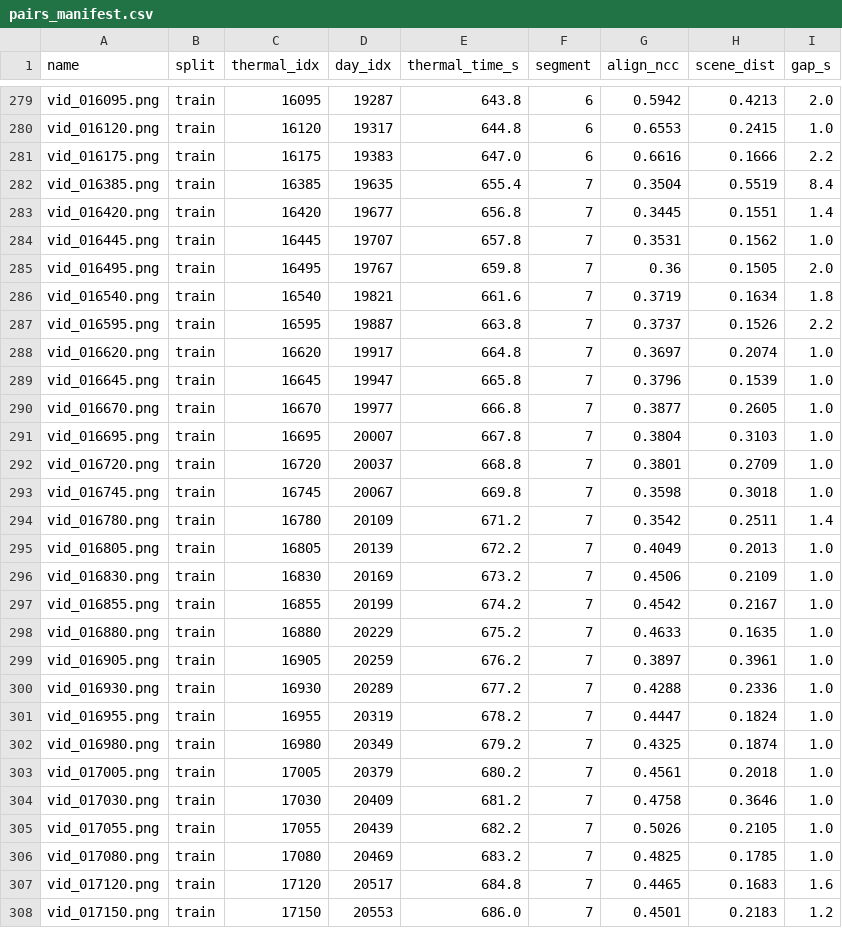
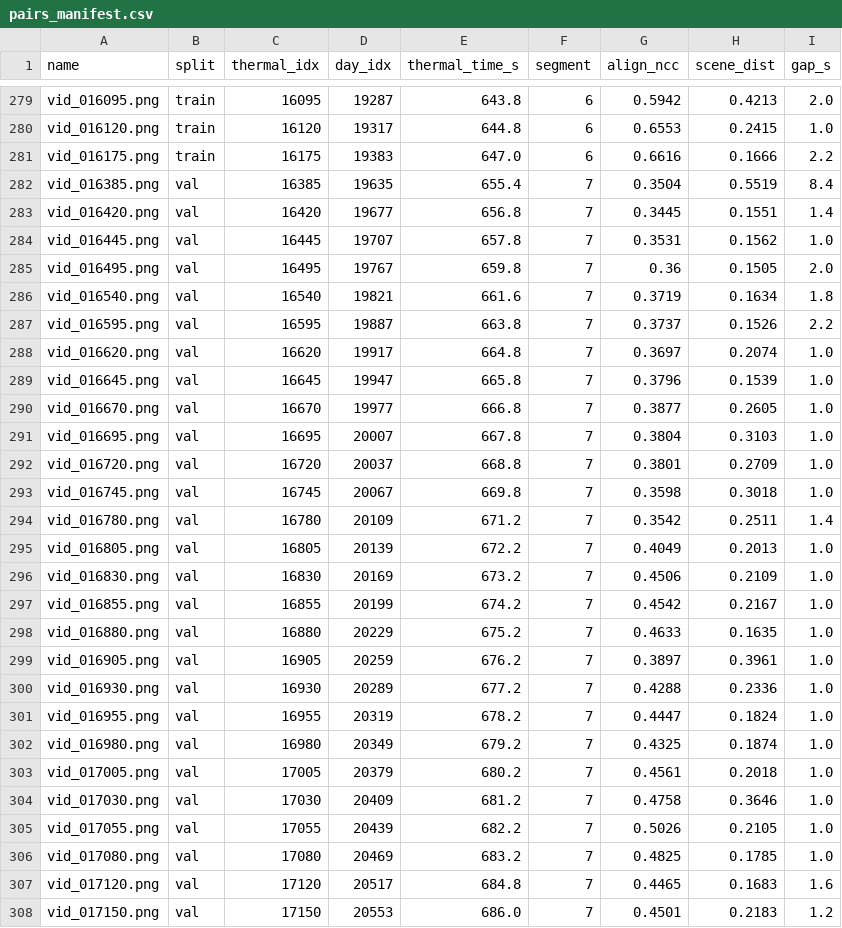
Before and after one commit to roeytoo-111/day2thermal, a CSV file: data/vid_pairs/pairs_manifest.csv, drawn as a sheet; only a part is shown, gaps mark what is left out; the diff covers the shown part only.

```diff
--- a/data/vid_pairs/pairs_manifest.csv
+++ b/data/vid_pairs/pairs_manifest.csv
@@ -281,28 +281,28 @@ vid_016120.png,train,16120,19317,644.8,6,0.6553,0.2415,1.0
 vid_016175.png,train,16175,19383,647.0,6,0.6616,0.1666,2.2
-vid_016385.png,train,16385,19635,655.4,7,0.3504,0.5519,8.4
-vid_016420.png,train,16420,19677,656.8,7,0.3445,0.1551,1.4
-vid_016445.png,train,16445,19707,657.8,7,0.3531,0.1562,1.0
-vid_016495.png,train,16495,19767,659.8,7,0.36,0.1505,2.0
-vid_016540.png,train,16540,19821,661.6,7,0.3719,0.1634,1.8
-vid_016595.png,train,16595,19887,663.8,7,0.3737,0.1526,2.2
-vid_016620.png,train,16620,19917,664.8,7,0.3697,0.2074,1.0
-vid_016645.png,train,16645,19947,665.8,7,0.3796,0.1539,1.0
-vid_016670.png,train,16670,19977,666.8,7,0.3877,0.2605,1.0
-vid_016695.png,train,16695,20007,667.8,7,0.3804,0.3103,1.0
-vid_016720.png,train,16720,20037,668.8,7,0.3801,0.2709,1.0
-vid_016745.png,train,16745,20067,669.8,7,0.3598,0.3018,1.0
-vid_016780.png,train,16780,20109,671.2,7,0.3542,0.2511,1.4
-vid_016805.png,train,16805,20139,672.2,7,0.4049,0.2013,1.0
-vid_016830.png,train,16830,20169,673.2,7,0.4506,0.2109,1.0
-vid_016855.png,train,16855,20199,674.2,7,0.4542,0.2167,1.0
-vid_016880.png,train,16880,20229,675.2,7,0.4633,0.1635,1.0
-vid_016905.png,train,16905,20259,676.2,7,0.3897,0.3961,1.0
-vid_016930.png,train,16930,20289,677.2,7,0.4288,0.2336,1.0
-vid_016955.png,train,16955,20319,678.2,7,0.4447,0.1824,1.0
-vid_016980.png,train,16980,20349,679.2,7,0.4325,0.1874,1.0
-vid_017005.png,train,17005,20379,680.2,7,0.4561,0.2018,1.0
-vid_017030.png,train,17030,20409,681.2,7,0.4758,0.3646,1.0
-vid_017055.png,train,17055,20439,682.2,7,0.5026,0.2105,1.0
-vid_017080.png,train,17080,20469,683.2,7,0.4825,0.1785,1.0
-vid_017120.png,train,17120,20517,684.8,7,0.4465,0.1683,1.6
-vid_017150.png,train,17150,20553,686.0,7,0.4501,0.2183,1.2
+vid_016385.png,val,16385,19635,655.4,7,0.3504,0.5519,8.4
+vid_016420.png,val,16420,19677,656.8,7,0.3445,0.1551,1.4
+vid_016445.png,val,16445,19707,657.8,7,0.3531,0.1562,1.0
+vid_016495.png,val,16495,19767,659.8,7,0.36,0.1505,2.0
+vid_016540.png,val,16540,19821,661.6,7,0.3719,0.1634,1.8
+vid_016595.png,val,16595,19887,663.8,7,0.3737,0.1526,2.2
+vid_016620.png,val,16620,19917,664.8,7,0.3697,0.2074,1.0
+vid_016645.png,val,16645,19947,665.8,7,0.3796,0.1539,1.0
+vid_016670.png,val,16670,19977,666.8,7,0.3877,0.2605,1.0
+vid_016695.png,val,16695,20007,667.8,7,0.3804,0.3103,1.0
+vid_016720.png,val,16720,20037,668.8,7,0.3801,0.2709,1.0
+vid_016745.png,val,16745,20067,669.8,7,0.3598,0.3018,1.0
+vid_016780.png,val,16780,20109,671.2,7,0.3542,0.2511,1.4
+vid_016805.png,val,16805,20139,672.2,7,0.4049,0.2013,1.0
+vid_016830.png,val,16830,20169,673.2,7,0.4506,0.2109,1.0
+vid_016855.png,val,16855,20199,674.2,7,0.4542,0.2167,1.0
+vid_016880.png,val,16880,20229,675.2,7,0.4633,0.1635,1.0
+vid_016905.png,val,16905,20259,676.2,7,0.3897,0.3961,1.0
+vid_016930.png,val,16930,20289,677.2,7,0.4288,0.2336,1.0
+vid_016955.png,val,16955,20319,678.2,7,0.4447,0.1824,1.0
+vid_016980.png,val,16980,20349,679.2,7,0.4325,0.1874,1.0
+vid_017005.png,val,17005,20379,680.2,7,0.4561,0.2018,1.0
+vid_017030.png,val,17030,20409,681.2,7,0.4758,0.3646,1.0
+vid_017055.png,val,17055,20439,682.2,7,0.5026,0.2105,1.0
+vid_017080.png,val,17080,20469,683.2,7,0.4825,0.1785,1.0
+vid_017120.png,val,17120,20517,684.8,7,0.4465,0.1683,1.6
+vid_017150.png,val,17150,20553,686.0,7,0.4501,0.2183,1.2
```
Also changed, not shown: 68 edited cells elsewhere in this file, 50 other files.
